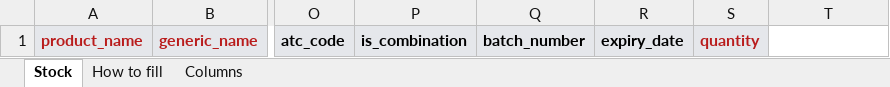
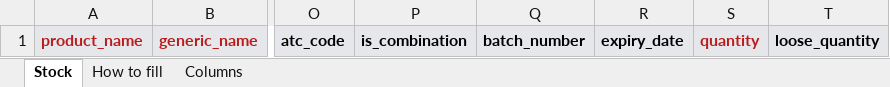
Before and after one commit to camdianze/campos, an Excel workbook: docs/templates/initial-stock-survey.xlsx, sheet Stock, drawn as a sheet; only a part is shown, gaps mark what is left out; values as stored, in another font and other column widths than the file's, no borders; the diff names each change by its address in the sheet, - before the commit and + after, or states it on an @@ line.

```diff
--- a/docs/templates/initial-stock-survey.xlsx (sheet Stock)
+++ b/docs/templates/initial-stock-survey.xlsx (sheet Stock)
-T1: (empty)
+T1: loose_quantity
-T1 fill: none
+T1 fill: #E5E7EB
```
Also changed, not shown: sheet Columns, sheet How to fill, 9 other files.
